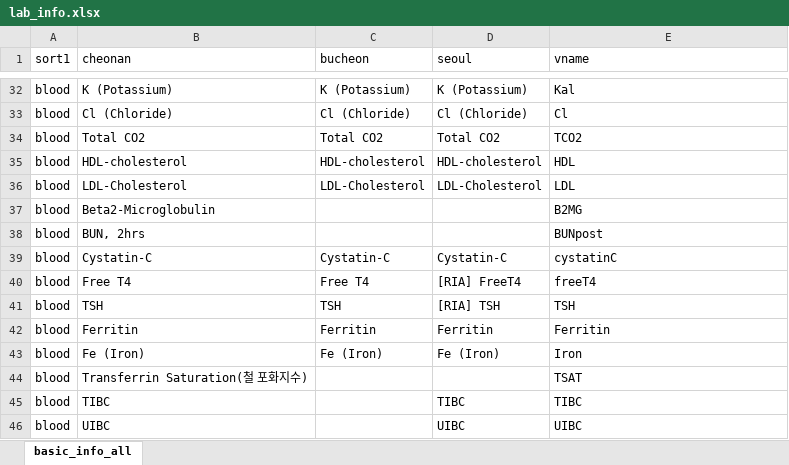
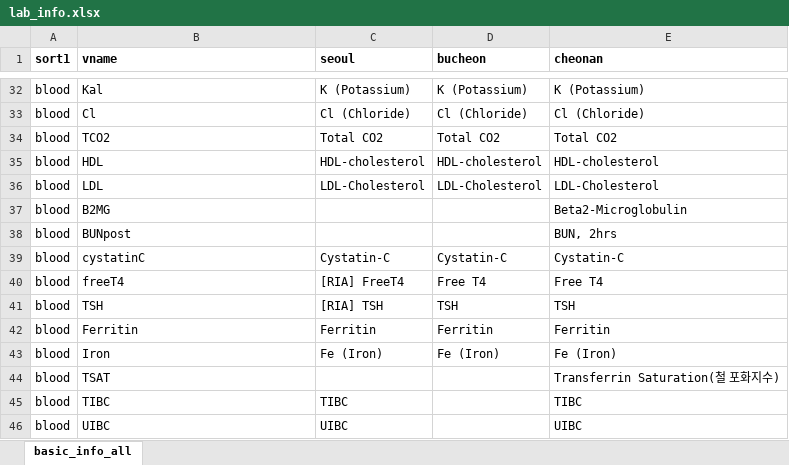
Before and after one commit to nephroj/labbinder, an Excel workbook: lab_info.xlsx, sheet basic_info_all, drawn as a sheet; only a part is shown, gaps mark what is left out; values as stored, in another font and other column widths than the file's, no borders; the diff covers the shown part only; the diff names each change by its address in the sheet, - before the commit and + after, or states it on an @@ line.

Commit message:
Add remove_empty_cols function Update lab_info.xlsx

```diff
--- a/lab_info.xlsx (sheet basic_info_all)
+++ b/lab_info.xlsx (sheet basic_info_all)
-A1:E1 bold: off
+A1:E1 bold: on
-B1: cheonan
+B1: vname
-C1: bucheon
+C1: seoul
-D1: seoul
+D1: bucheon
-E1: vname
+E1: cheonan
-B32 (vname): K (Potassium)
+B32 (vname): Kal
-E32 (cheonan): Kal
+E32 (cheonan): K (Potassium)
-B33 (vname): Cl (Chloride)
+B33 (vname): Cl
-E33 (cheonan): Cl
+E33 (cheonan): Cl (Chloride)
-B34 (vname): Total CO2
+B34 (vname): TCO2
-E34 (cheonan): TCO2
+E34 (cheonan): Total CO2
-B35 (vname): HDL-cholesterol
+B35 (vname): HDL
-E35 (cheonan): HDL
+E35 (cheonan): HDL-cholesterol
-B36 (vname): LDL-Cholesterol
+B36 (vname): LDL
-E36 (cheonan): LDL
+E36 (cheonan): LDL-Cholesterol
-B37 (vname): Beta2-Microglobulin
+B37 (vname): B2MG
-E37 (cheonan): B2MG
+E37 (cheonan): Beta2-Microglobulin
-B38 (vname): BUN, 2hrs
+B38 (vname): BUNpost
-E38 (cheonan): BUNpost
+E38 (cheonan): BUN, 2hrs
-B39 (vname): Cystatin-C
+B39 (vname): cystatinC
-E39 (cheonan): cystatinC
+E39 (cheonan): Cystatin-C
-B40 (vname): Free T4
+B40 (vname): freeT4
-C40 (seoul): Free T4
+C40 (seoul): [RIA] FreeT4
-D40 (bucheon): [RIA] FreeT4
+D40 (bucheon): Free T4
-E40 (cheonan): freeT4
+E40 (cheonan): Free T4
-C41 (seoul): TSH
+C41 (seoul): [RIA] TSH
-D41 (bucheon): [RIA] TSH
+D41 (bucheon): TSH
-B43 (vname): Fe (Iron)
+B43 (vname): Iron
-E43 (cheonan): Iron
+E43 (cheonan): Fe (Iron)
-B44 (vname): Transferrin Saturation(철 포화지수)
+B44 (vname): TSAT
-E44 (cheonan): TSAT
+E44 (cheonan): Transferrin Saturation(철 포화지수)
-C45 (seoul): (empty)
+C45 (seoul): TIBC
-D45 (bucheon): TIBC
+D45 (bucheon): (empty)
-C46 (seoul): (empty)
+C46 (seoul): UIBC
-D46 (bucheon): UIBC
+D46 (bucheon): (empty)
```
Also changed, not shown: other rows of this sheet, 1 other file.
